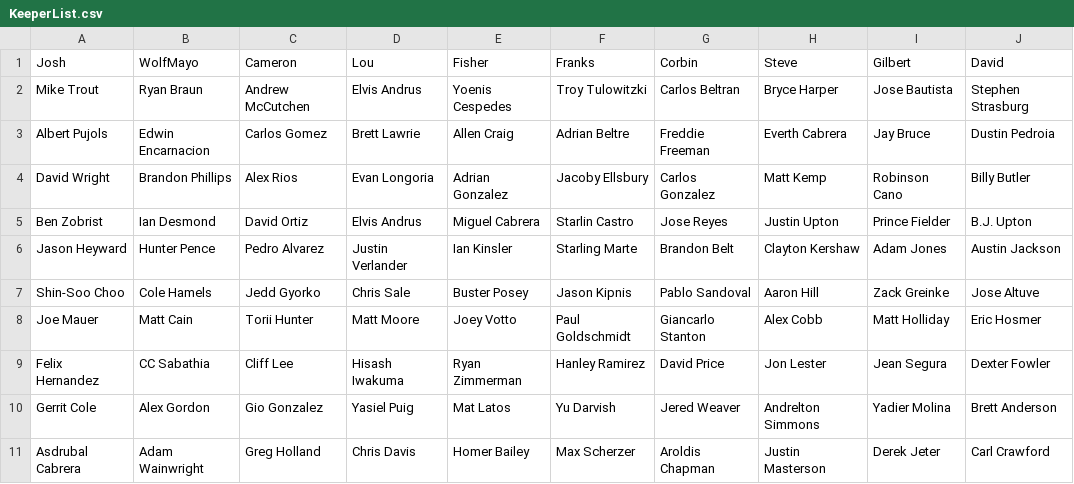
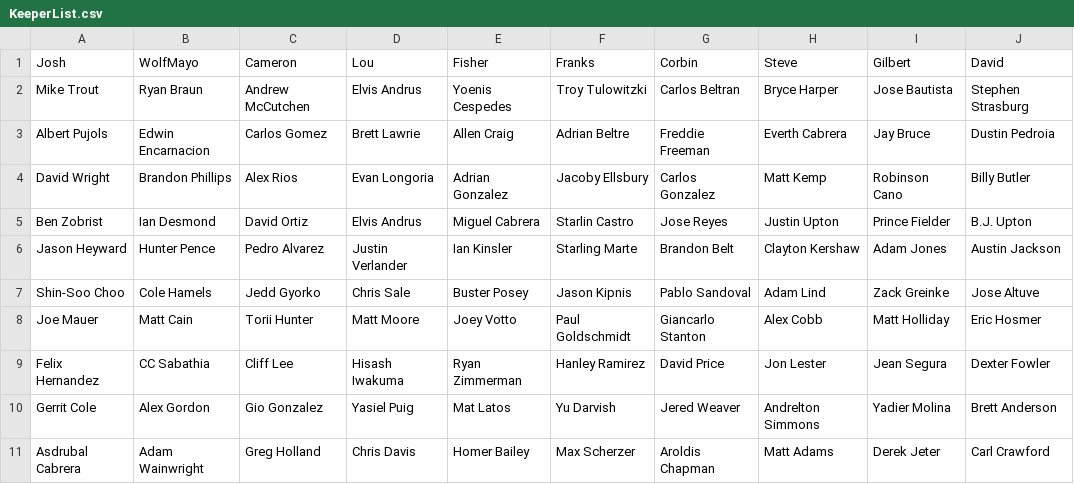
Before and after one commit to ryanfisher/fantasybaseball, a CSV file: teamdata/2014/KeeperList.csv, drawn as a sheet.

Commit message:
Update Steve's keepers and farm

```diff
--- a/teamdata/2014/KeeperList.csv
+++ b/teamdata/2014/KeeperList.csv
@@ -6,3 +6,3 @@ Ben Zobrist	Ian Desmond	David Ortiz	Elvis Andrus	Miguel Cabrera	Starlin Castro	J
 Jason Heyward	Hunter Pence	Pedro Alvarez	Justin Verlander	Ian Kinsler	Starling Marte	Brandon Belt	Clayton Kershaw	Adam Jones	Austin Jackson
-Shin-Soo Choo	Cole Hamels	Jedd Gyorko	Chris Sale	Buster Posey	Jason Kipnis	Pablo Sandoval	Aaron Hill	Zack Greinke	Jose Altuve
+Shin-Soo Choo	Cole Hamels	Jedd Gyorko	Chris Sale	Buster Posey	Jason Kipnis	Pablo Sandoval	Adam Lind	Zack Greinke	Jose Altuve
 Joe Mauer	Matt Cain	Torii Hunter	Matt Moore	Joey Votto	Paul Goldschmidt	Giancarlo Stanton	Alex Cobb	Matt Holliday	Eric Hosmer
@@ -10,2 +10,2 @@ Felix Hernandez	CC Sabathia	Cliff Lee	Hisash Iwakuma	Ryan Zimmerman	Hanley Ramir
 Gerrit Cole	Alex Gordon	Gio Gonzalez	Yasiel Puig	Mat Latos	Yu Darvish	Jered Weaver	Andrelton Simmons	Yadier Molina	Brett Anderson
-Asdrubal Cabrera	Adam Wainwright	Greg Holland	Chris Davis	Homer Bailey	Max Scherzer	Aroldis Chapman	Justin Masterson	Derek Jeter	Carl Crawford
+Asdrubal Cabrera	Adam Wainwright	Greg Holland	Chris Davis	Homer Bailey	Max Scherzer	Aroldis Chapman	Matt Adams	Derek Jeter	Carl Crawford
```
Also changed, not shown: teamdata/2014/FarmList.csv, 1 other file.
